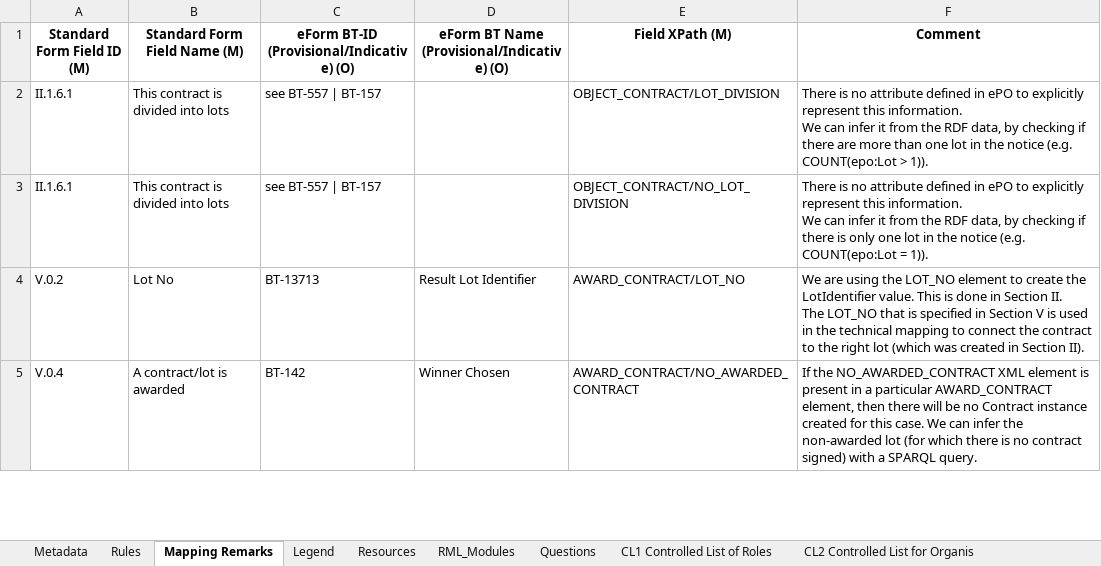
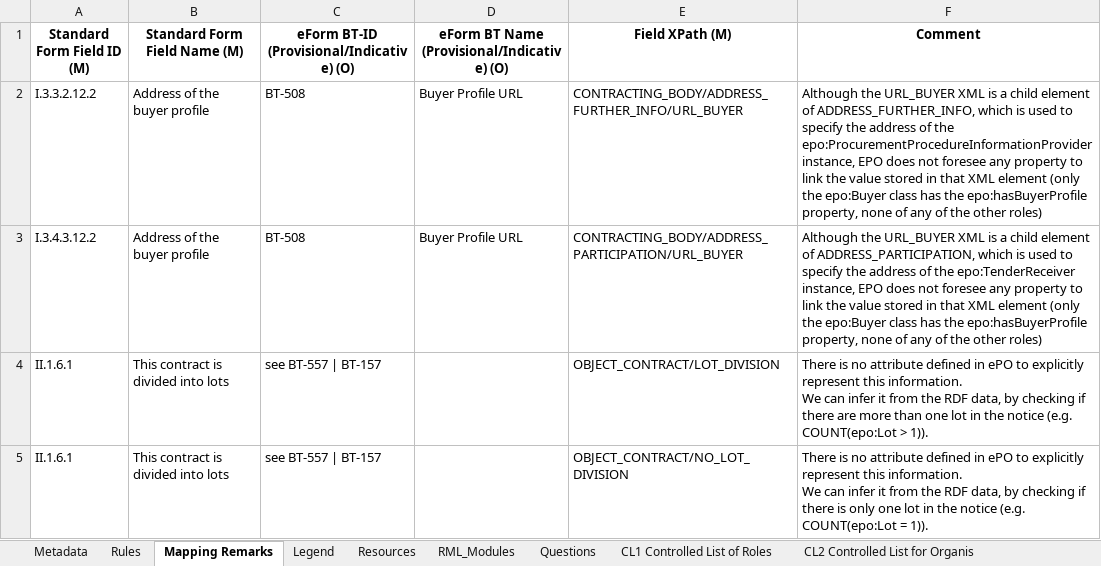
Before and after one commit to OP-TED/ted-rdf-mapping, an Excel workbook: mappings/package_F21/transformation/conceptual_mappings.xlsx, sheet Mapping Remarks, drawn as a sheet; only a part is shown; the shorter side is filled out with more unchanged rows; values as stored, in another font and other column widths than the file's, no borders; charts and pictures not drawn; the diff names each change by its address in the sheet, - before the commit and + after, or states it on an @@ line.

Commit message:
Fixed issue #259: Changed CM (v.6.3.2) for F21, F22 and F23, and removed unnecessary mappings from TM. Also committed some generated test output to demonstrate the fix.

```diff
--- a/mappings/package_F21/transformation/conceptual_mappings.xlsx (sheet Mapping Remarks)
+++ b/mappings/package_F21/transformation/conceptual_mappings.xlsx (sheet Mapping Remarks)
+row 2: I.3.3.2.12.2 | Address of the buyer profile | BT-508 | Buyer Profile URL | CONTRACTING_BODY/ADDRESS_FURTHER_INFO/URL_BUYER | Although the URL_BUYER XML is a child element of ADDRESS_FURTHER_INFO, which is used to specify the address of the epo:ProcurementProcedureInformationProvider instance, EPO does not foresee any property to link the value stored in that XML element (only the epo:Buyer class has the epo:hasBuyerProfile property, none of any of the other roles)
+row 3: I.3.4.3.12.2 | Address of the buyer profile | BT-508 | Buyer Profile URL | CONTRACTING_BODY/ADDRESS_PARTICIPATION/URL_BUYER | Although the URL_BUYER XML is a child element of ADDRESS_PARTICIPATION, which is used to specify the address of the epo:TenderReceiver instance, EPO does not foresee any property to link the value stored in that XML element (only the epo:Buyer class has the epo:hasBuyerProfile property, none of any of the other roles)
```
Also changed, not shown: sheet Rules, sheet Metadata, mappings/package_F22/transformation/conceptual_mappings.xlsx, mappings/package_F23/transformation/conceptual_mappings.xlsx, 10 other files.
